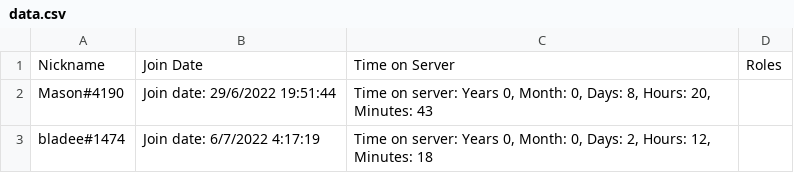
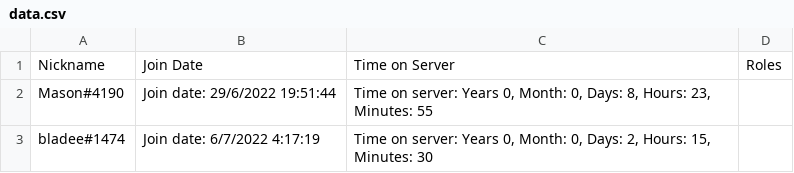
Before and after one commit to olegShvidkiy/disc_bot, a CSV file: data.csv, drawn as a sheet.

```diff
--- a/data.csv
+++ b/data.csv
@@ -1,3 +1,3 @@
 Nickname,Join Date,Time on Server,Roles
-Mason#4190,Join date: 29/6/2022 19:51:44,"Time on server: Years 0, Month: 0, Days: 8, Hours: 20, Minutes: 43 ",
-bladee#1474,Join date: 6/7/2022 4:17:19,"Time on server: Years 0, Month: 0, Days: 2, Hours: 12, Minutes: 18 ",
+Mason#4190,Join date: 29/6/2022 19:51:44,"Time on server: Years 0, Month: 0, Days: 8, Hours: 23, Minutes: 55 ",
+bladee#1474,Join date: 6/7/2022 4:17:19,"Time on server: Years 0, Month: 0, Days: 2, Hours: 15, Minutes: 30 ",
```
Also changed, not shown: 2 other files.
